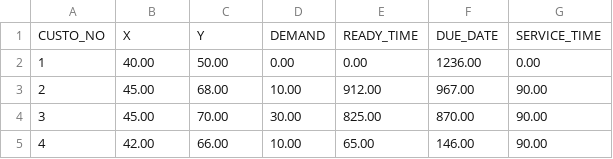
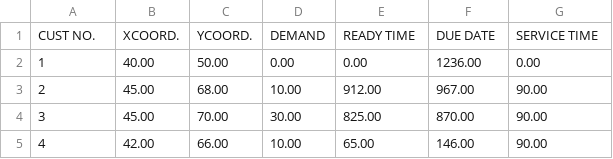
Before and after one commit to SeanMarcusJensen/ACIT4610_Portifolio_KMHS, a CSV file: tests_c101.csv (was problem_3/data/raw/c101.csv), drawn as a sheet; only a part is shown.

Commit message:
data

```diff
--- a/problem_3/data/raw/c101.csv
+++ b/tests_c101.csv
@@ -1,2 +1,2 @@
-CUSTO_NO,X,Y,DEMAND,READY_TIME,DUE_DATE,SERVICE_TIME
+CUST NO.,XCOORD.,YCOORD.,DEMAND,READY TIME,DUE DATE,SERVICE TIME
 1,40.00,50.00,0.00,0.00,1236.00,0.00
```
Also changed, not shown: 5 other files.
